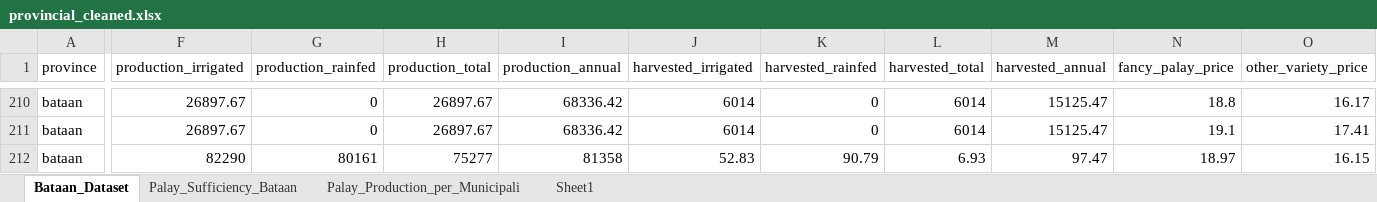
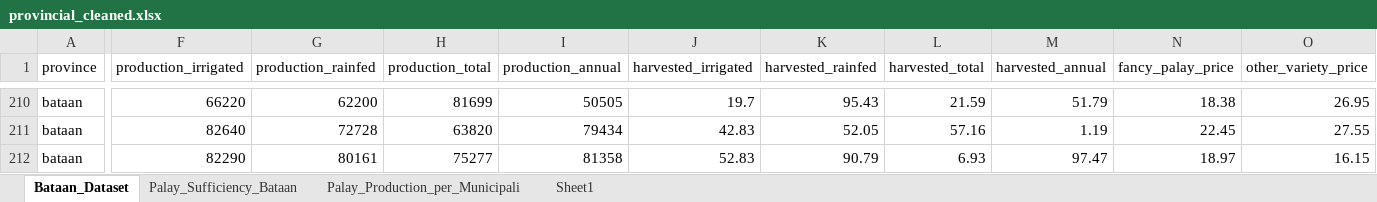
Before and after one commit to kymrcd/palaysense-web, an Excel workbook: data/cleaned/provincial_cleaned.xlsx, sheet Bataan_Dataset, drawn as a sheet; only a part is shown, gaps mark what is left out; values as stored, in another font and other column widths than the file's, no borders; the diff covers the shown part only; the diff names each change by its address in the sheet, - before the commit and + after, or states it on an @@ line.

Commit message:
feat: 2015+ real training, migrate price/yield detail to LGU dashboard, remove farmer price pages, honest metrics with interval

```diff
--- a/data/cleaned/provincial_cleaned.xlsx (sheet Bataan_Dataset)
+++ b/data/cleaned/provincial_cleaned.xlsx (sheet Bataan_Dataset)
-F210 (production_irrigated): 26897.67
+F210 (production_irrigated): 66220
-G210 (production_rainfed): 0
+G210 (production_rainfed): 62200
-H210 (production_total): 26897.67
+H210 (production_total): 81699
-I210 (production_annual): 68336.42
+I210 (production_annual): 50505
-J210 (harvested_irrigated): 6014
+J210 (harvested_irrigated): 19.7
-K210 (harvested_rainfed): 0
+K210 (harvested_rainfed): 95.43
-L210 (harvested_total): 6014
+L210 (harvested_total): 21.59
-M210 (harvested_annual): 15125.47
+M210 (harvested_annual): 51.79
-N210 (fancy_palay_price): 18.8
+N210 (fancy_palay_price): 18.38
-O210 (other_variety_price): 16.17
+O210 (other_variety_price): 26.95
-F211 (production_irrigated): 26897.67
+F211 (production_irrigated): 82640
-G211 (production_rainfed): 0
+G211 (production_rainfed): 72728
-H211 (production_total): 26897.67
+H211 (production_total): 63820
-I211 (production_annual): 68336.42
+I211 (production_annual): 79434
-J211 (harvested_irrigated): 6014
+J211 (harvested_irrigated): 42.83
-K211 (harvested_rainfed): 0
+K211 (harvested_rainfed): 52.05
-L211 (harvested_total): 6014
+L211 (harvested_total): 57.16
-M211 (harvested_annual): 15125.47
+M211 (harvested_annual): 1.19
-N211 (fancy_palay_price): 19.1
+N211 (fancy_palay_price): 22.45
-O211 (other_variety_price): 17.41
+O211 (other_variety_price): 27.55
```
Also changed, not shown: 46 edited cells elsewhere in this sheet, sheet Palay_Production_per_Municipali, sheet Palay_Sufficiency_Bataan, sheet Sheet1, data/Capstone_Dataset_Cleaned_ML.xlsx, data/templates/municipality_template.xlsx, 22 other files.
